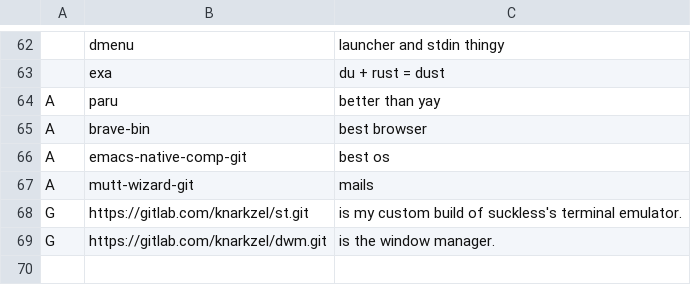
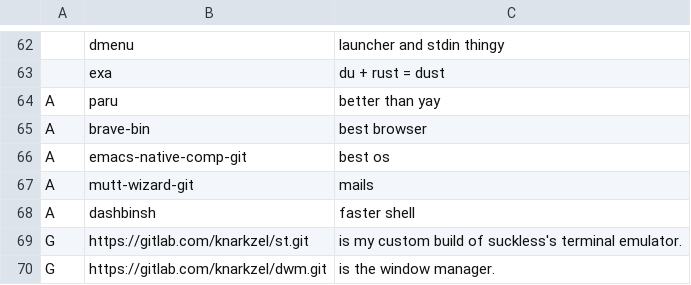
Before and after one commit to knarkzel/larbs, a CSV file: progs.csv, drawn as a sheet; only a part is shown, gaps mark what is left out.

Commit message:
dashbinsh

```diff
--- a/progs.csv
+++ b/progs.csv
@@ -67,2 +67,3 @@ A,emacs-native-comp-git,"best os"
 A,mutt-wizard-git,"mails"
+A,dashbinsh,"faster shell"
 G,https://gitlab.com/knarkzel/st.git,"is my custom build of suckless's terminal emulator."
```
